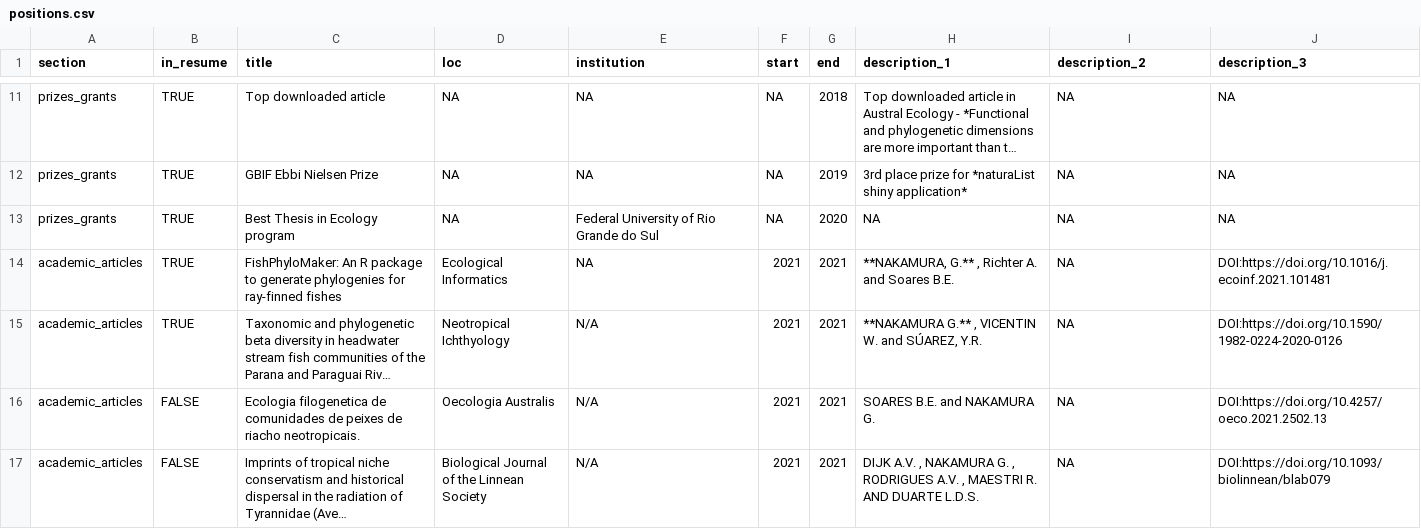
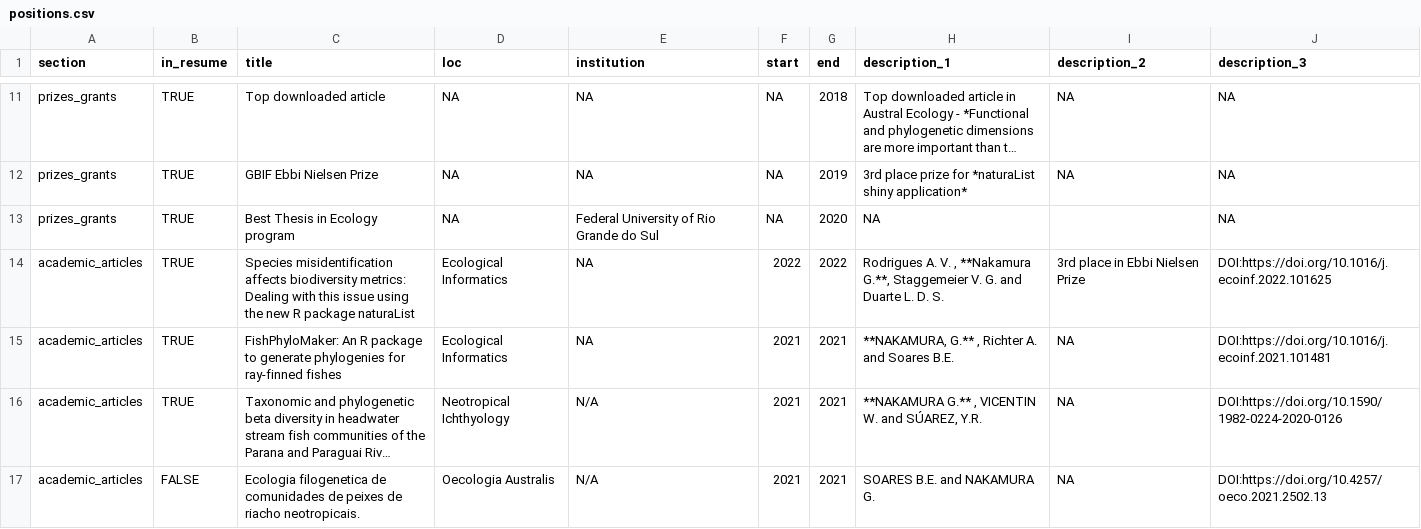
Before and after one commit to GabrielNakamura/CV-gabrielnakamura, a CSV file: positions.csv, drawn as a sheet; only a part is shown, gaps mark what is left out; the shorter side is filled out with more unchanged rows; long unchanged cells end in …; the diff names each change by its address in the sheet, - before the commit and + after, or states it on an @@ line.

Commit message:
naturaList update and filliation

```diff
--- a/positions.csv
+++ b/positions.csv
-I13 (description_2): NA
+I13 (description_2): (empty)
+row 14: academic_articles | TRUE | Species misidentification affects biodiversity metrics: Dealing with this issue using the new R package naturaList | Ecological Informatics | NA | 2022 | 2022 | Rodrigues A. V. , **Nakamura G.**, Staggemeier V. G. and Duarte L. D. S. | 3rd place in Ebbi Nielsen Prize | DOI:https://doi.org/10.1016/j.ecoinf.2022.101625
```
Also changed, not shown: 16 other files.
